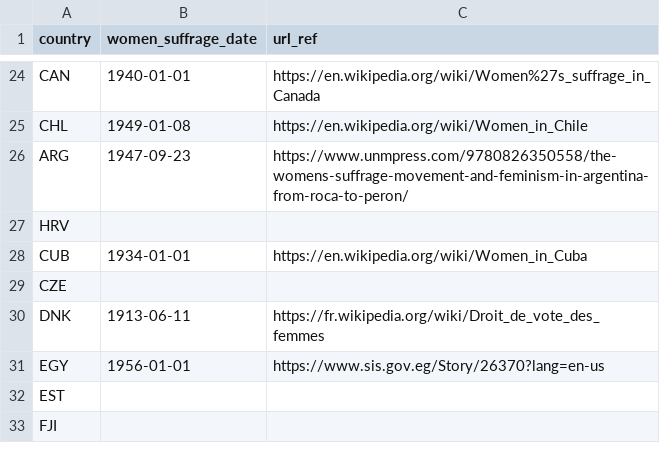
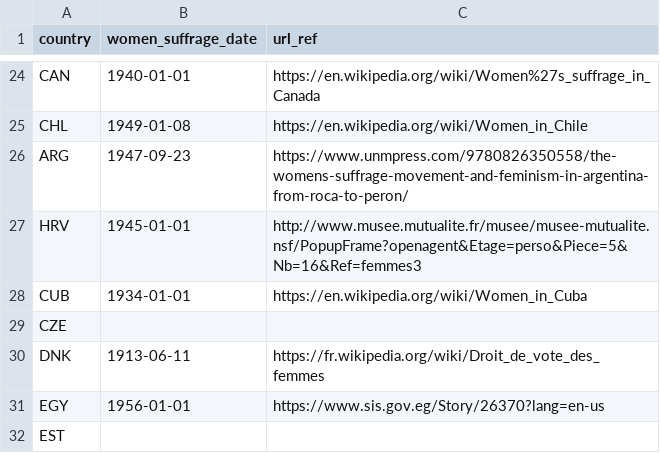
Before and after one commit to adriens/odata-women-suffrage-dates, a CSV file: odata/women_suffrage_dates.csv, drawn as a sheet; only a part is shown, gaps mark what is left out; the shorter side is filled out with more unchanged rows.

Commit message:
Add Croatia

```diff
--- a/odata/women_suffrage_dates.csv
+++ b/odata/women_suffrage_dates.csv
@@ -26,3 +26,3 @@ CHL,1949-01-08,https://en.wikipedia.org/wiki/Women_in_Chile
 ARG,1947-09-23,https://www.unmpress.com/9780826350558/the-womens-suffrage-movement-and-feminism-in-argentina-from-roca-to-peron/
-HRV,,
+HRV,1945-01-01,http://www.musee.mutualite.fr/musee/musee-mutualite.nsf/PopupFrame?openagent&Etage=perso&Piece=5&Nb=16&Ref=femmes3
 CUB,1934-01-01,https://en.wikipedia.org/wiki/Women_in_Cuba
```
